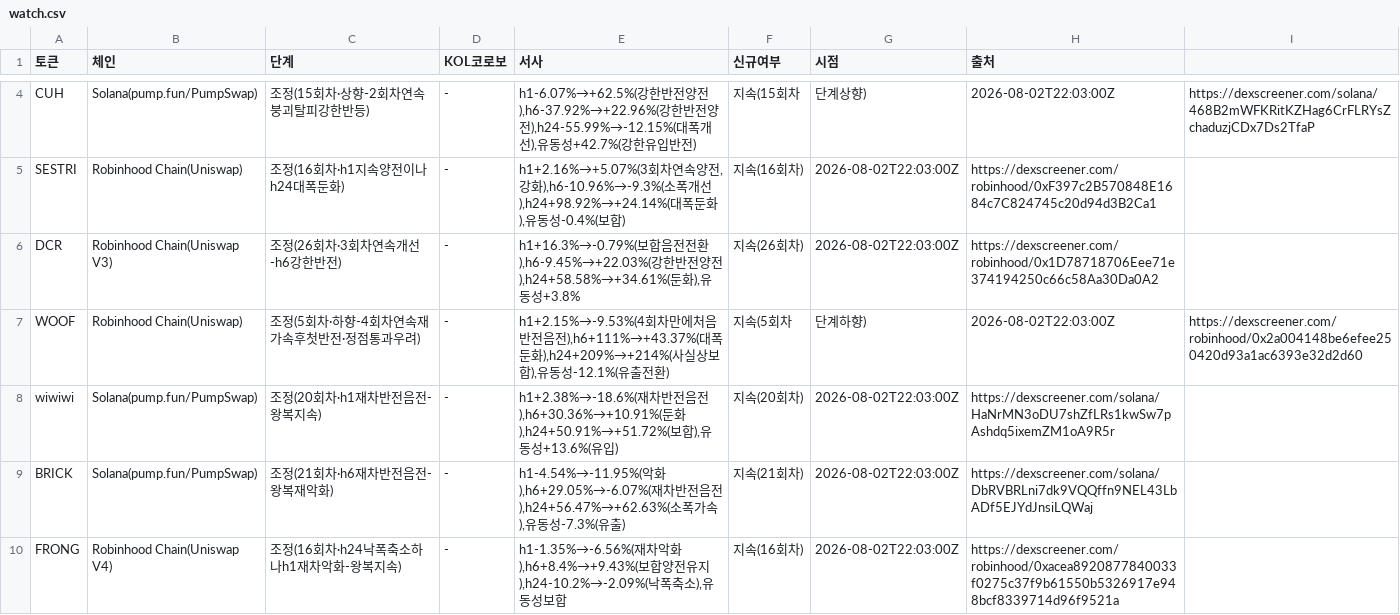
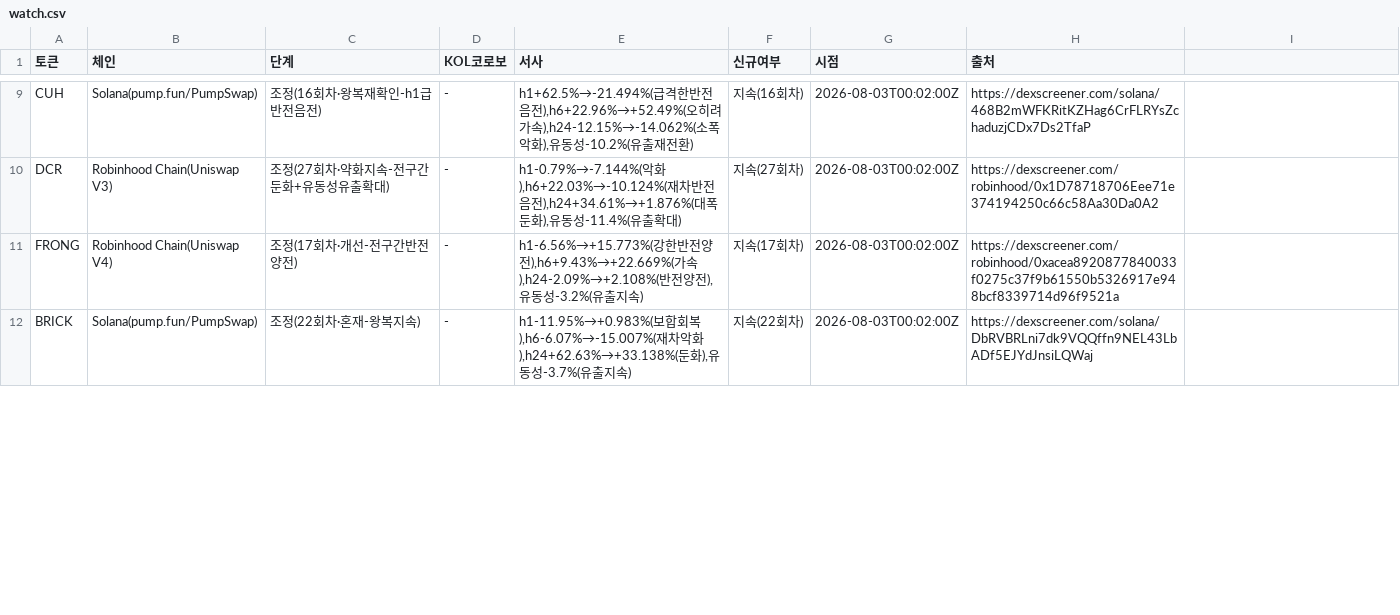
Before and after one commit to HoinKwak/study, a CSV file: research/kol/watch.csv, drawn as a sheet; only a part is shown, gaps mark what is left out; removed rows and columns are numbered as before the commit, all else as after; the diff covers the shown part only; the diff names each change by its address in the sheet, - before the commit and + after, or states it on an @@ line.

```diff
--- a/research/kol/watch.csv
+++ b/research/kol/watch.csv
-C9 (단계): 조정(15회차·상향-2회차연속붕괴탈피강한반등)
+C9 (단계): 조정(16회차·왕복재확인-h1급반전음전)
-E9 (서사): h1-6.07%→+62.5%(강한반전양전),h6-37.92%→+22.96%(강한반전양전),h24-55.99%→-12.15%(대폭개선),유동성+42.7%(강한유입반전)
+E9 (서사): h1+62.5%→-21.494%(급격한반전음전),h6+22.96%→+52.49%(오히려가속),h24-12.15%→-14.062%(소폭악화),유동성-10.2%(유출재전환)
-F9 (신규여부): 지속(15회차
+F9 (신규여부): 지속(16회차)
-G9 (시점): 단계상향)
+G9 (시점): 2026-08-03T00:02:00Z
-H9 (출처): 2026-08-02T22:03:00Z
+H9 (출처): https://dexscreener.com/solana/468B2mWFKRitKZHag6CrFLRYsZchaduzjCDx7Ds2TfaP
-I9: https://dexscreener.com/solana/468B2mWFKRitKZHag6CrFLRYsZchaduzjCDx7Ds2TfaP
+I9: (empty)
-row 5: SESTRI | Robinhood Chain(Uniswap) | 조정(16회차·h1지속양전이나h24대폭둔화) | - | h1+2.16%→+5.07%(3회차연속양전,강화),h6-10.96%→-9.3%(소폭개선),h24+98.92%→+24.14%(대폭둔화),유동성-0.4%(보합) | 지속(16회차) | 2026-08-02T22:03:00Z | https://dexscreener.com/robinhood/0xF397c2B570848E1684c7C824745c20d94d3B2Ca1
-C10 (단계): 조정(26회차·3회차연속개선-h6강한반전)
+C10 (단계): 조정(27회차·약화지속-전구간둔화+유동성유출확대)
-E10 (서사): h1+16.3%→-0.79%(보합음전전환),h6-9.45%→+22.03%(강한반전양전),h24+58.58%→+34.61%(둔화),유동성+3.8%
+E10 (서사): h1-0.79%→-7.144%(악화),h6+22.03%→-10.124%(재차반전음전),h24+34.61%→+1.876%(대폭둔화),유동성-11.4%(유출확대)
-F10 (신규여부): 지속(26회차)
+F10 (신규여부): 지속(27회차)
-G10 (시점): 2026-08-02T22:03:00Z
+G10 (시점): 2026-08-03T00:02:00Z
-row 7: WOOF | Robinhood Chain(Uniswap) | 조정(5회차·하향-4회차연속재가속후첫반전·정점통과우려) | - | h1+2.15%→-9.53%(4회차만에처음반전음전),h6+111%→+43.37%(대폭둔화),h24+209%→+214%(사실상보합),유동성-12.1%(유출전환) | 지속(5회차 | 단계하향) | 2026-08-02T22:03:00Z | https://dexscreener.com/robinhood/0x2a004148be6efee250420d93a1ac6393e32d2d60
-row 8: wiwiwi | Solana(pump.fun/PumpSwap) | 조정(20회차·h1재차반전음전-왕복지속) | - | h1+2.38%→-18.6%(재차반전음전),h6+30.36%→+10.91%(둔화),h24+50.91%→+51.72%(보합),유동성+13.6%(유입) | 지속(20회차) | 2026-08-02T22:03:00Z | https://dexscreener.com/solana/HaNrMN3oDU7shZfLRs1kwSw7pAshdq5ixemZM1oA9R5r
+row 11: FRONG | Robinhood Chain(Uniswap V4) | 조정(17회차·개선-전구간반전양전) | - | h1-6.56%→+15.773%(강한반전양전),h6+9.43%→+22.669%(가속),h24-2.09%→+2.108%(반전양전),유동성-3.2%(유출지속) | 지속(17회차) | 2026-08-03T00:02:00Z | https://dexscreener.com/robinhood/0xacea8920877840033f0275c37f9b61550b5326917e948bcf8339714d96f9521a
-C12 (단계): 조정(21회차·h6재차반전음전-왕복재악화)
+C12 (단계): 조정(22회차·혼재-왕복지속)
-E12 (서사): h1-4.54%→-11.95%(악화),h6+29.05%→-6.07%(재차반전음전),h24+56.47%→+62.63%(소폭가속),유동성-7.3%(유출)
+E12 (서사): h1-11.95%→+0.983%(보합회복),h6-6.07%→-15.007%(재차악화),h24+62.63%→+33.138%(둔화),유동성-3.7%(유출지속)
-F12 (신규여부): 지속(21회차)
+F12 (신규여부): 지속(22회차)
-G12 (시점): 2026-08-02T22:03:00Z
+G12 (시점): 2026-08-03T00:02:00Z
-row 10: FRONG | Robinhood Chain(Uniswap V4) | 조정(16회차·h24낙폭축소하나h1재차악화-왕복지속) | - | h1-1.35%→-6.56%(재차악화),h6+8.4%→+9.43%(보합양전유지),h24-10.2%→-2.09%(낙폭축소),유동성보합 | 지속(16회차) | 2026-08-02T22:03:00Z | https://dexscreener.com/robinhood/0xacea8920877840033f0275c37f9b61550b5326917e948bcf8339714d96f9521a
```
Also changed, not shown: 7 added rows, 3 removed rows and 22 edited cells elsewhere in this file, 2 other files.
